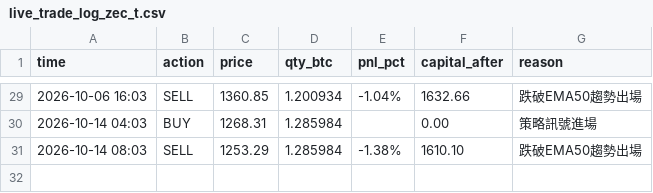
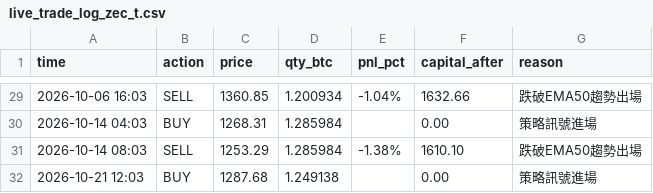
Before and after one commit to KevinYee-yee/btc-trading-bot, a CSV file: live_trade_log_zec_t.csv, drawn as a sheet; only a part is shown, gaps mark what is left out; the diff names each change by its address in the sheet, - before the commit and + after, or states it on an @@ line.

```diff
--- a/live_trade_log_zec_t.csv
+++ b/live_trade_log_zec_t.csv
+row 32: 2026-10-21 12:03 | BUY | 1287.68 | 1.249138 |  | 0.00 | 策略訊號進場
```
Also changed, not shown: 2 other files.
